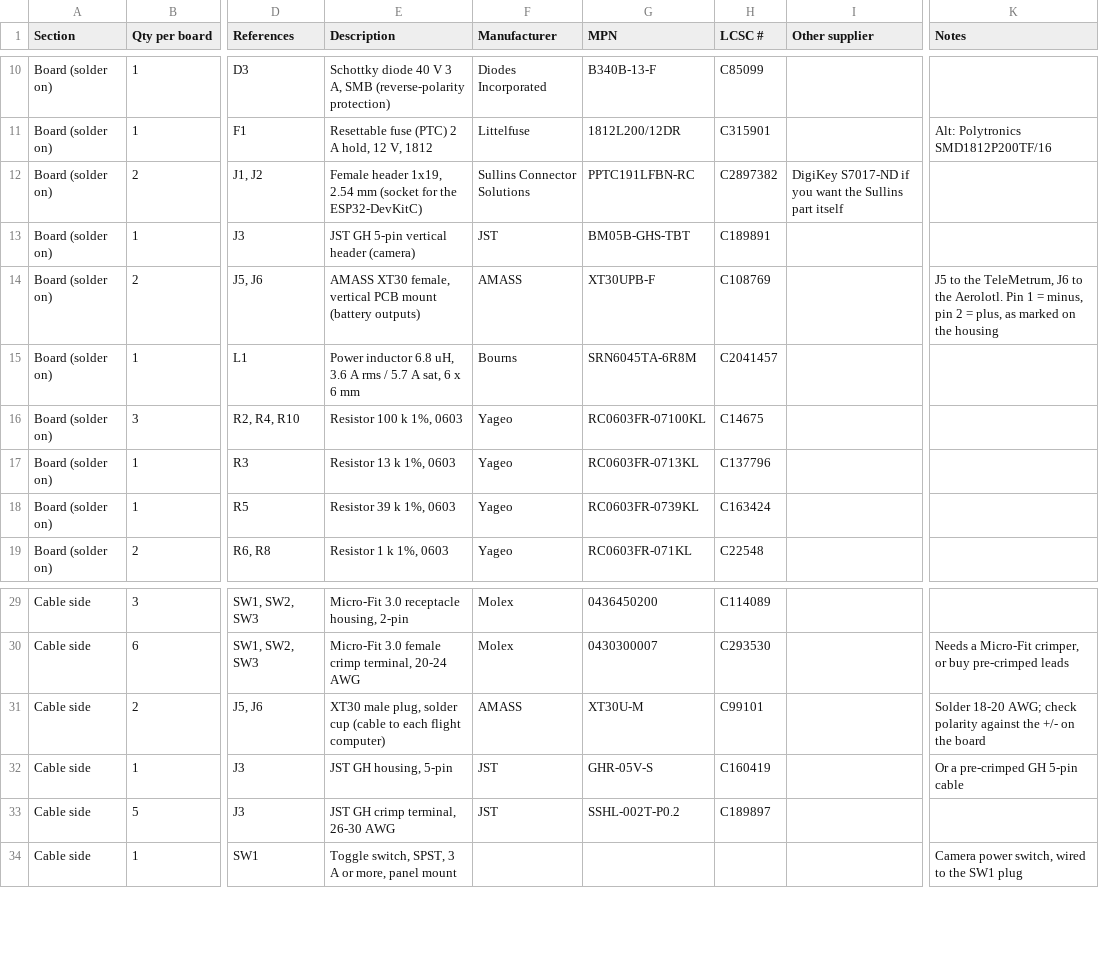
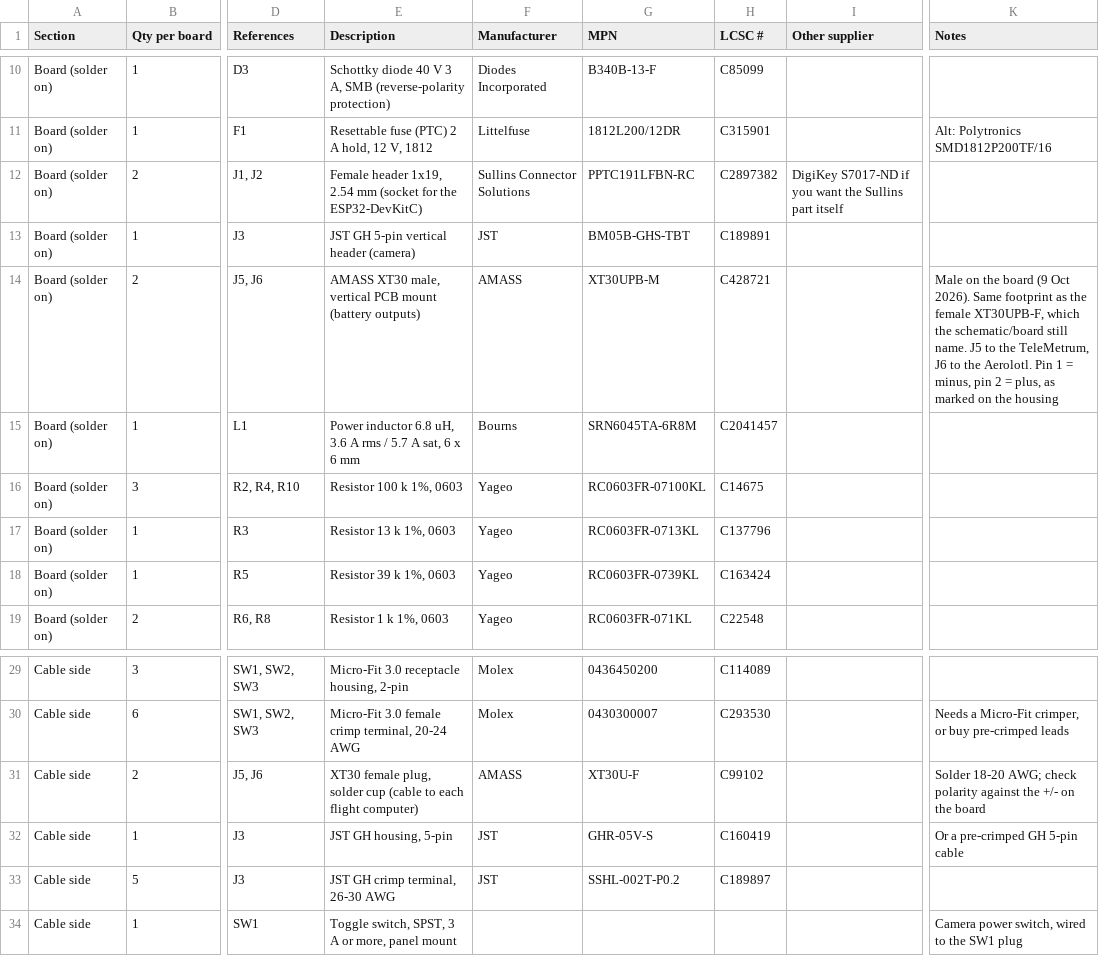
Before and after one commit to stanford-ssi/Aerolotl_KiCAD, a CSV file: BatteryPCB/fab/battery_pcb_BOM.csv, drawn as a sheet; only a part is shown, gaps mark what is left out; the diff names each change by its address in the sheet, - before the commit and + after, or states it on an @@ line.

```diff
--- a/BatteryPCB/fab/battery_pcb_BOM.csv
+++ b/BatteryPCB/fab/battery_pcb_BOM.csv
-E14 (Description): AMASS XT30 female, vertical PCB…
+E14 (Description): AMASS XT30 male, vertical PCB…
-G14 (MPN): XT30UPB-F
+G14 (MPN): XT30UPB-M
-H14 (LCSC #): C108769
+H14 (LCSC #): C428721
-K14 (Notes): J5 to…
+K14 (Notes): Male on the board (9 Oct 2026). Same footprint as the female XT30UPB-F, which the schematic/board still name. J5 to…
-E31 (Description): XT30 male plug, solder…
+E31 (Description): XT30 female plug, solder…
-G31 (MPN): XT30U-M
+G31 (MPN): XT30U-F
-H31 (LCSC #): C99101
+H31 (LCSC #): C99102
```
Also changed, not shown: BatteryPCB/fab/battery_pcb_JLCPCB_BOM.csv, 1 other file.
